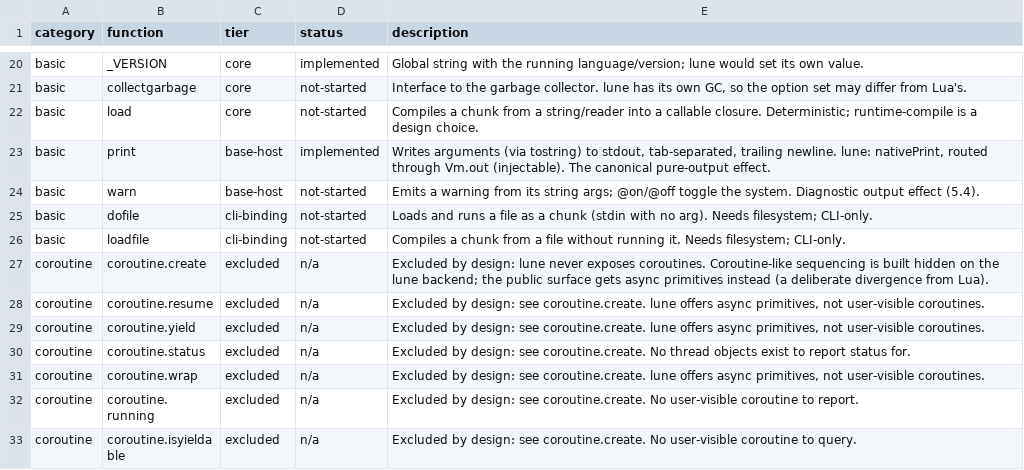
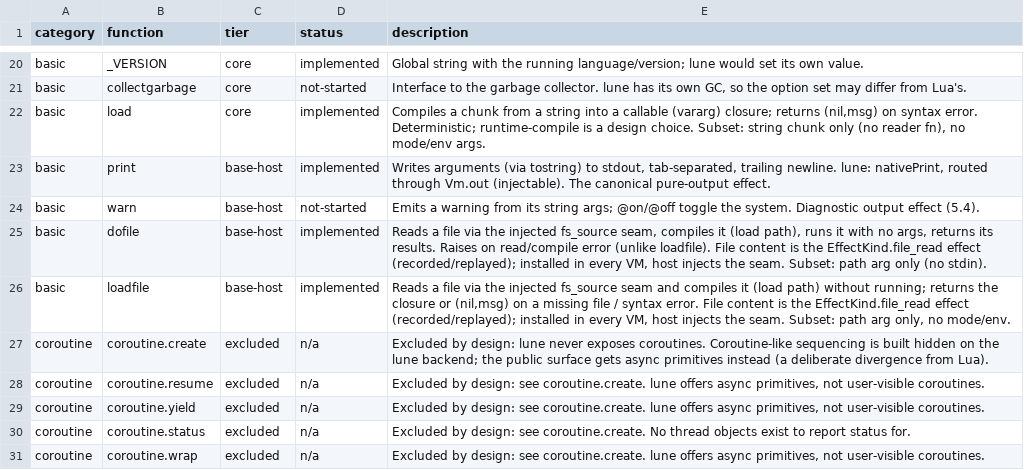
Before and after one commit to serialexp/lune, a CSV file: docs/lua-stdlib-inventory.csv, drawn as a sheet; only a part is shown, gaps mark what is left out; the shorter side is filled out with more unchanged rows.

```diff
--- a/docs/lua-stdlib-inventory.csv
+++ b/docs/lua-stdlib-inventory.csv
@@ -21,7 +21,7 @@ basic,_VERSION,core,implemented,"Global string with the running language/version
 basic,collectgarbage,core,not-started,"Interface to the garbage collector. lune has its own GC, so the option set may differ from Lua's."
-basic,load,core,not-started,"Compiles a chunk from a string/reader into a callable closure. Deterministic; runtime-compile is a design choice."
+basic,load,core,implemented,"Compiles a chunk from a string into a callable (vararg) closure; returns (nil,msg) on syntax error. Deterministic; runtime-compile is a design choice. Subset: string chunk only (no reader fn), no mode/env args."
 basic,print,base-host,implemented,"Writes arguments (via tostring) to stdout, tab-separated, trailing newline. lune: nativePrint, routed through Vm.out (injectable). The canonical pure-output effect."
 basic,warn,base-host,not-started,"Emits a warning from its string args; @on/@off toggle the system. Diagnostic output effect (5.4)."
-basic,dofile,cli-binding,not-started,"Loads and runs a file as a chunk (stdin with no arg). Needs filesystem; CLI-only."
-basic,loadfile,cli-binding,not-started,"Compiles a chunk from a file without running it. Needs filesystem; CLI-only."
+basic,dofile,base-host,implemented,"Reads a file via the injected fs_source seam, compiles it (load path), runs it with no args, returns its results. Raises on read/compile error (unlike loadfile). File content is the EffectKind.file_read effect (recorded/replayed); installed in every VM, host injects the seam. Subset: path arg only (no stdin)."
+basic,loadfile,base-host,implemented,"Reads a file via the injected fs_source seam and compiles it (load path) without running; returns the closure or (nil,msg) on a missing file / syntax error. File content is the EffectKind.file_read effect (recorded/replayed); installed in every VM, host injects the seam. Subset: path arg only, no mode/env."
 coroutine,coroutine.create,excluded,n/a,"Excluded by design: lune never exposes coroutines. Coroutine-like sequencing is built hidden on the lune backend; the public surface gets async primitives instead (a deliberate divergence from Lua)."
```
Also changed, not shown: 12 other files.
